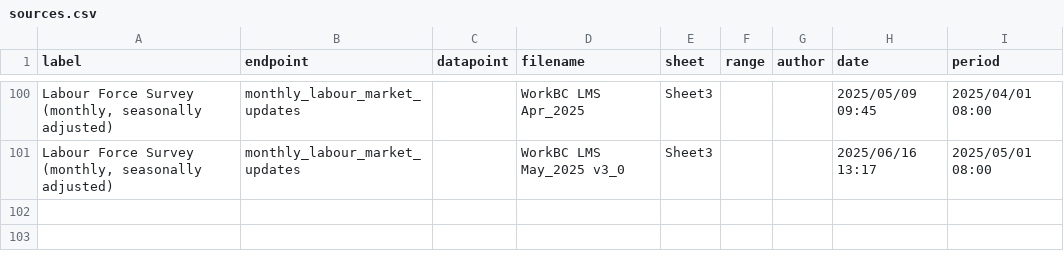
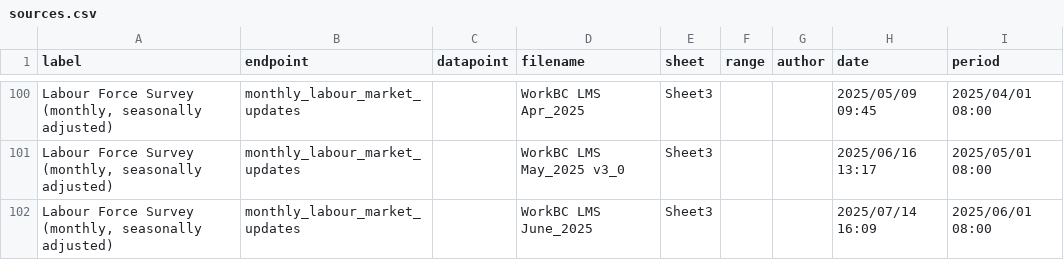
Before and after one commit to bcgov/workbc-ssot, a CSV file: migration/load/sources.csv, drawn as a sheet; only a part is shown, gaps mark what is left out; the diff names each change by its address in the sheet, - before the commit and + after, or states it on an @@ line.

Commit message:
LMMU June 2025

```diff
--- a/migration/load/sources.csv
+++ b/migration/load/sources.csv
+row 102: Labour Force Survey (monthly, seasonally adjusted) | monthly_labour_market_updates |  | WorkBC LMS June_2025 | Sheet3 |  |  | 2025/07/14 16:09 | 2025/06/01 08:00
```
Also changed, not shown: 4 other files.
